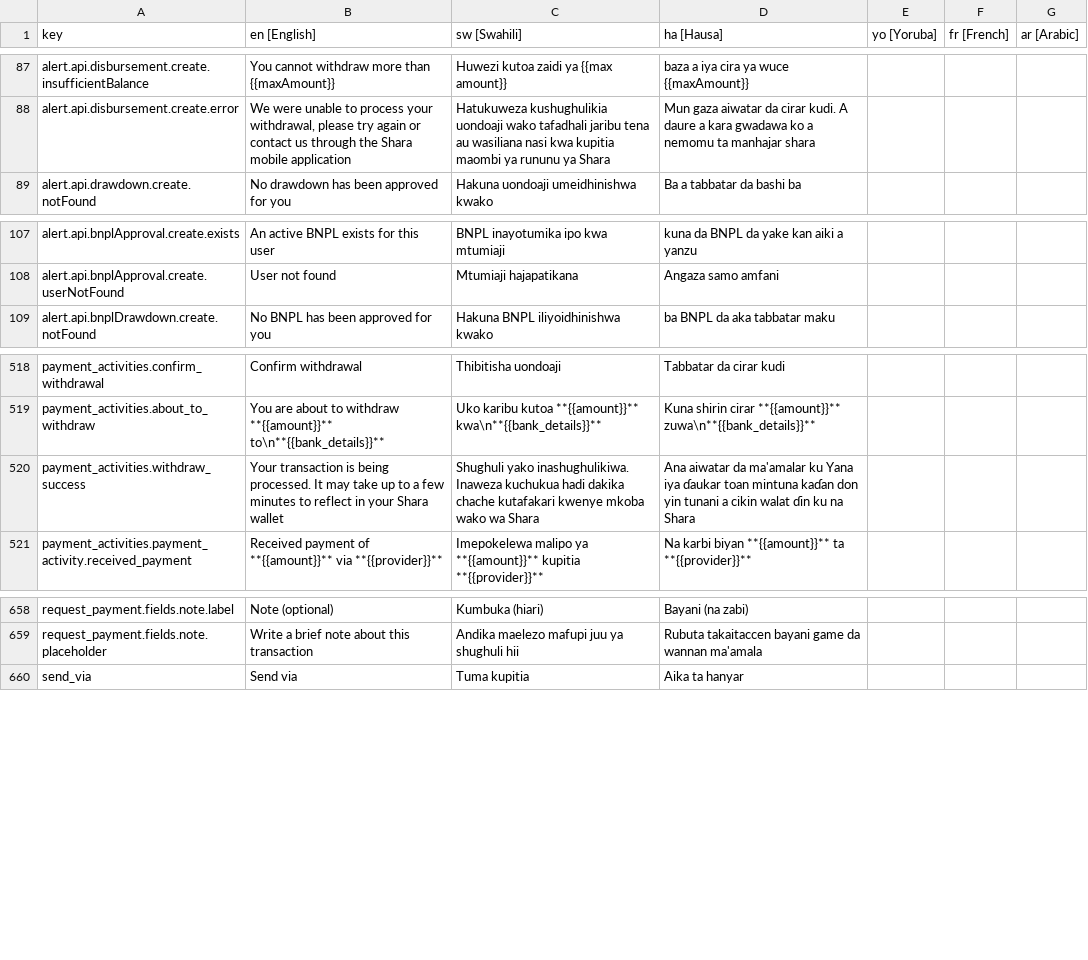
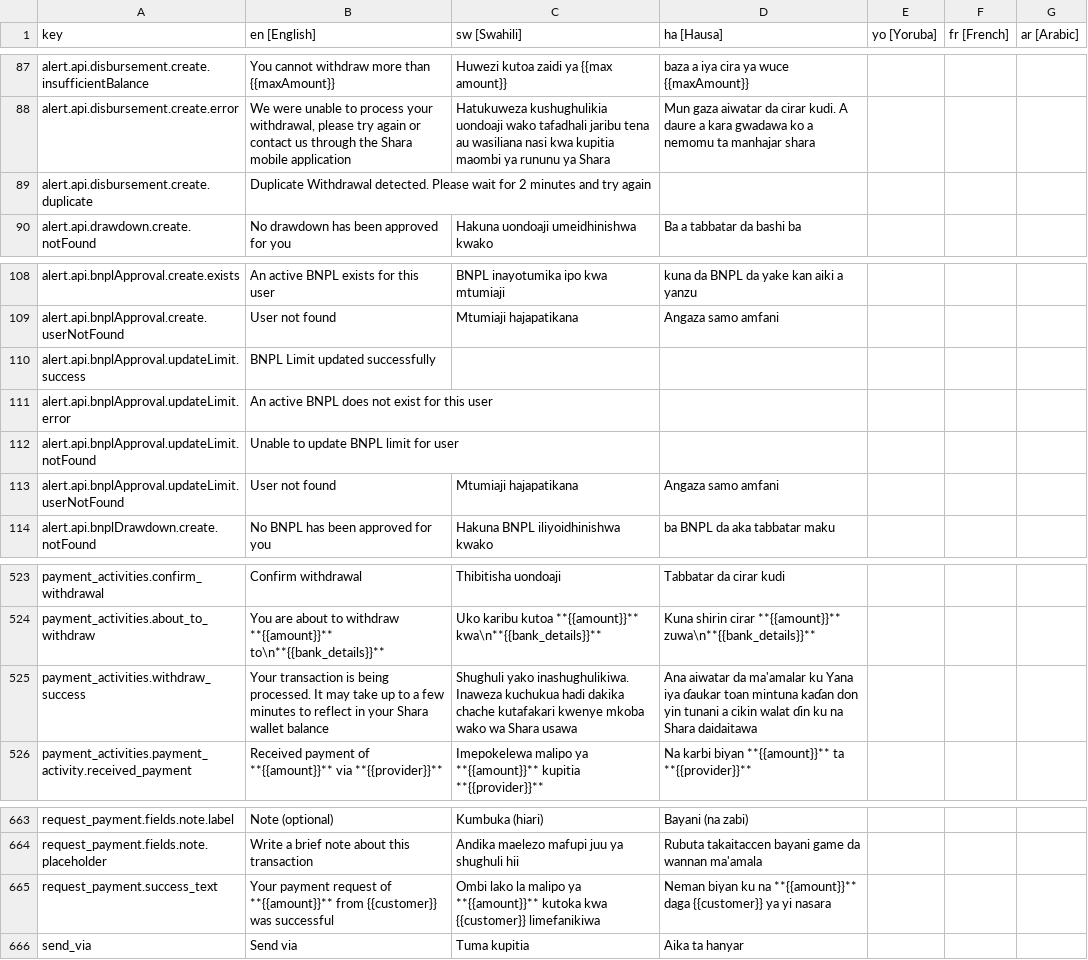
Before and after one commit to klever34/shara-lite, a CSV file: shara-lite/app/services/i18n/translations/translations.csv, drawn as a sheet; only a part is shown, gaps mark what is left out.

Commit message:
update request payment flow design

```diff
--- a/shara-lite/app/services/i18n/translations/translations.csv
+++ b/shara-lite/app/services/i18n/translations/translations.csv
@@ -88,2 +88,3 @@ alert.api.disbursement.create.insufficientBalance,You cannot withdraw more than
 alert.api.disbursement.create.error,"We were unable to process your withdrawal, please try again or contact us through the Shara mobile application",Hatukuweza kushughulikia uondoaji wako tafadhali jaribu tena au wasiliana nasi kwa kupitia maombi ya rununu ya Shara,Mun gaza aiwatar da cirar kudi. A daure a kara gwadawa ko a nemomu ta manhajar shara,,,
+alert.api.disbursement.create.duplicate,Duplicate Withdrawal detected. Please wait for 2 minutes and try again,,,,,
 alert.api.drawdown.create.notFound,No drawdown has been approved for you,Hakuna uondoaji umeidhinishwa kwako,Ba a tabbatar da bashi ba,,,
@@ -108,2 +109,6 @@ alert.api.bnplApproval.create.exists,An active BNPL exists for this user,BNPL in
 alert.api.bnplApproval.create.userNotFound,User not found,Mtumiaji hajapatikana,Angaza samo amfani,,,
+alert.api.bnplApproval.updateLimit.success,BNPL Limit updated successfully,,,,,
+alert.api.bnplApproval.updateLimit.error,An active BNPL does not exist for this user,,,,,
+alert.api.bnplApproval.updateLimit.notFound,Unable to update BNPL limit for user,,,,,
+alert.api.bnplApproval.updateLimit.userNotFound,User not found,Mtumiaji hajapatikana,Angaza samo amfani,,,
 alert.api.bnplDrawdown.create.notFound,No BNPL has been approved for you,Hakuna BNPL iliyoidhinishwa kwako,ba BNPL da aka tabbatar maku,,,
@@ -519,3 +524,3 @@ payment_activities.confirm_withdrawal,Confirm withdrawal,Thibitisha uondoaji,Tab
 payment_activities.about_to_withdraw,You are about to withdraw **{{amount}}** to\n**{{bank_details}}**,Uko karibu kutoa **{{amount}}** kwa\n**{{bank_details}}**,Kuna shirin cirar **{{amount}}** zuwa\n**{{bank_details}}**,,,
-payment_activities.withdraw_success,Your transaction is being processed. It may take up to a few minutes to reflect in your Shara wallet,Shughuli yako inashughulikiwa. Inaweza kuchukua hadi dakika chache kutafakari kwenye mkoba wako wa Shara,Ana aiwatar da ma'amalar ku Yana iya ɗaukar toan mintuna kaɗan don yin tunani a cikin walat ɗin ku na Shara,,,
+payment_activities.withdraw_success,Your transaction is being processed. It may take up to a few minutes to reflect in your Shara wallet balance,Shughuli yako inashughulikiwa. Inaweza kuchukua hadi dakika chache kutafakari kwenye mkoba wako wa Shara usawa,Ana aiwatar da ma'amalar ku Yana iya ɗaukar toan mintuna kaɗan don yin tunani a cikin walat ɗin ku na Shara daidaitawa,,,
 payment_activities.payment_activity.received_payment,Received payment of **{{amount}}** via **{{provider}}**,Imepokelewa malipo ya **{{amount}}** kupitia **{{provider}}**,Na karbi biyan **{{amount}}**  ta **{{provider}}**,,,
@@ -659,2 +664,3 @@ request_payment.fields.note.label,Note (optional),Kumbuka (hiari),Bayani (na zab
 request_payment.fields.note.placeholder,Write a brief note about this transaction,Andika maelezo mafupi juu ya shughuli hii,Rubuta takaitaccen bayani game da wannan ma'amala,,,
+request_payment.success_text,Your payment request of **{{amount}}** from {{customer}} was successful,Ombi lako la malipo ya **{{amount}}** kutoka kwa {{customer}} limefanikiwa,Neman biyan ku na **{{amount}}** daga {{customer}} ya yi nasara,,,
 send_via,Send via,Tuma kupitia,Aika ta hanyar,,,
```
Also changed, not shown: 7 other files.
